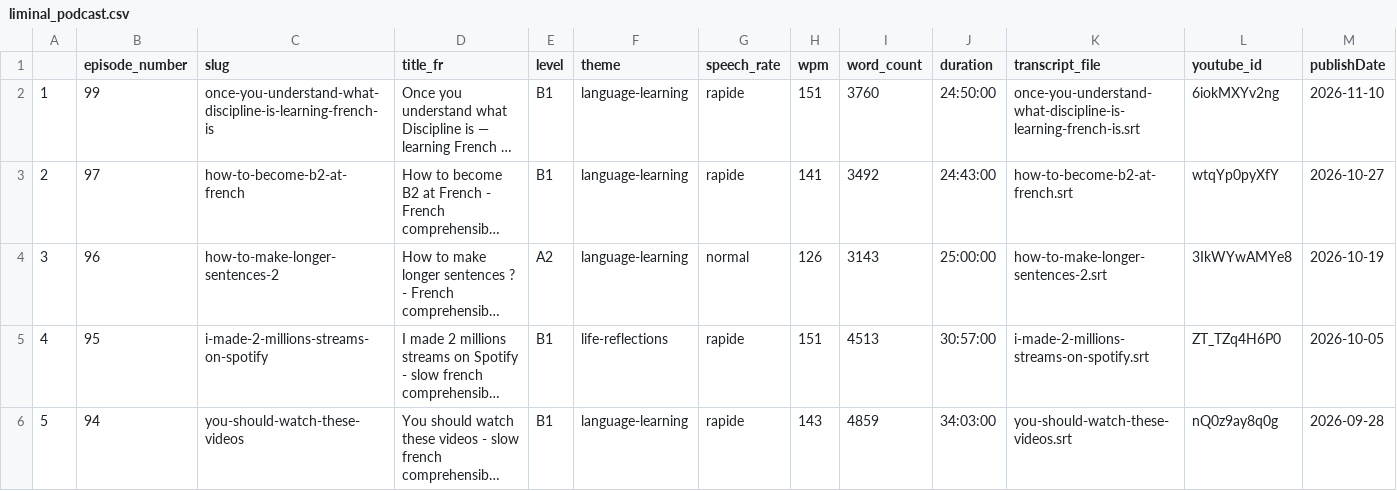
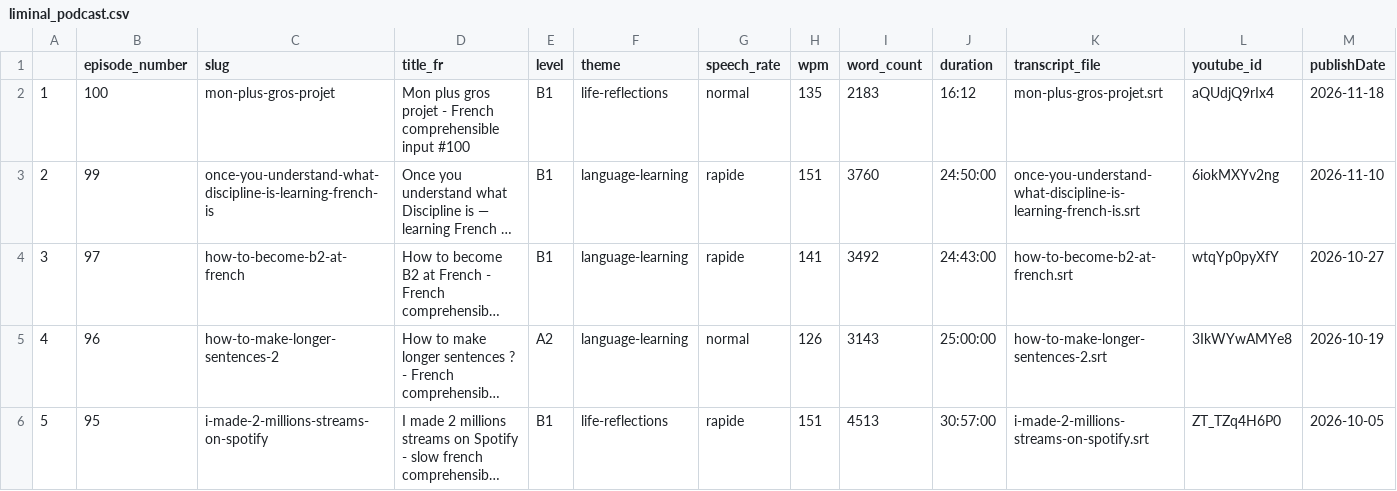
Before and after one commit to learnfrenchwithfelix-creator/french-with-felix-website, a CSV file: src/data/liminal_podcast.csv, drawn as a sheet; only a part is shown; the shorter side is filled out with more unchanged rows; long unchanged cells end in …; addresses are those after the commit; the diff names each change by its address in the sheet, - before the commit and + after, or states it on an @@ line.

```diff
--- a/src/data/liminal_podcast.csv
+++ b/src/data/liminal_podcast.csv
+row 2: 1 | 100 | mon-plus-gros-projet | Mon plus gros projet - French comprehensible input #100 | B1 | life-reflections | normal | 135 | 2183 | 16:12 | mon-plus-gros-projet.srt | aQUdjQ9rIx4 | 2026-11-18
@@ column A renumbered from row 3 down @@
```
Also changed, not shown: 1 other file.
